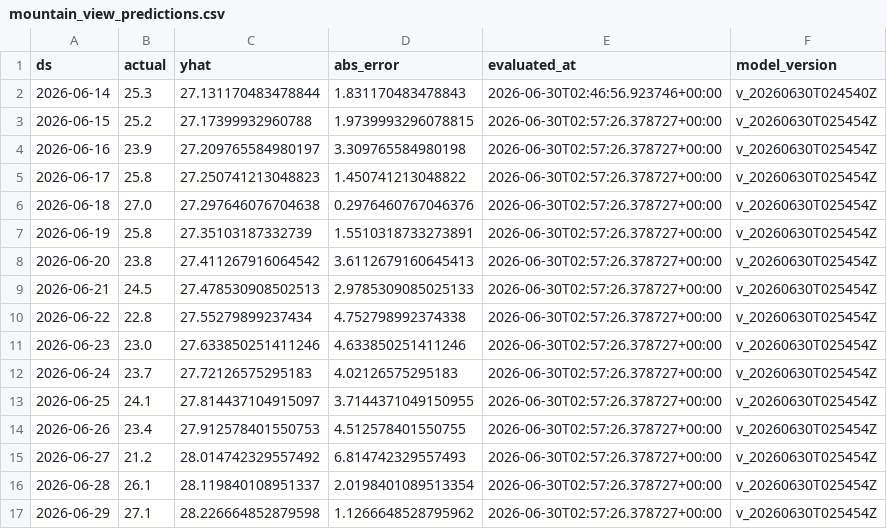
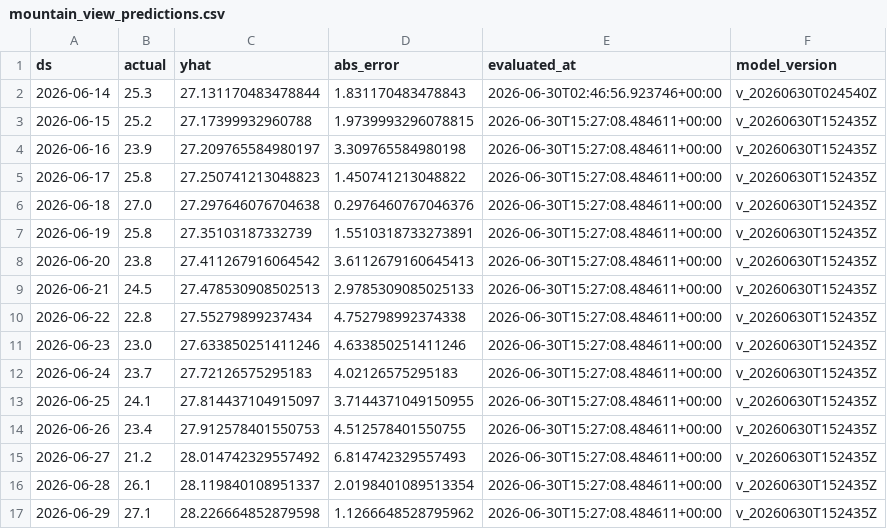
Before and after one commit to rohanc27/weather-forecast-mlops, a CSV file: monitoring/mountain_view_predictions.csv, drawn as a sheet.

```diff
--- a/monitoring/mountain_view_predictions.csv
+++ b/monitoring/mountain_view_predictions.csv
@@ -2,16 +2,16 @@ ds,actual,yhat,abs_error,evaluated_at,model_version
 2026-06-14,25.3,27.131170483478844,1.831170483478843,2026-06-30T02:46:56.923746+00:00,v_20260630T024540Z
-2026-06-15,25.2,27.17399932960788,1.9739993296078815,2026-06-30T02:57:26.378727+00:00,v_20260630T025454Z
-2026-06-16,23.9,27.209765584980197,3.309765584980198,2026-06-30T02:57:26.378727+00:00,v_20260630T025454Z
-2026-06-17,25.8,27.250741213048823,1.450741213048822,2026-06-30T02:57:26.378727+00:00,v_20260630T025454Z
-2026-06-18,27.0,27.297646076704638,0.2976460767046376,2026-06-30T02:57:26.378727+00:00,v_20260630T025454Z
-2026-06-19,25.8,27.35103187332739,1.5510318733273891,2026-06-30T02:57:26.378727+00:00,v_20260630T025454Z
-2026-06-20,23.8,27.411267916064542,3.6112679160645413,2026-06-30T02:57:26.378727+00:00,v_20260630T025454Z
-2026-06-21,24.5,27.478530908502513,2.9785309085025133,2026-06-30T02:57:26.378727+00:00,v_20260630T025454Z
-2026-06-22,22.8,27.55279899237434,4.752798992374338,2026-06-30T02:57:26.378727+00:00,v_20260630T025454Z
-2026-06-23,23.0,27.633850251411246,4.633850251411246,2026-06-30T02:57:26.378727+00:00,v_20260630T025454Z
-2026-06-24,23.7,27.72126575295183,4.02126575295183,2026-06-30T02:57:26.378727+00:00,v_20260630T025454Z
-2026-06-25,24.1,27.814437104915097,3.7144371049150955,2026-06-30T02:57:26.378727+00:00,v_20260630T025454Z
-2026-06-26,23.4,27.912578401550753,4.512578401550755,2026-06-30T02:57:26.378727+00:00,v_20260630T025454Z
-2026-06-27,21.2,28.014742329557492,6.814742329557493,2026-06-30T02:57:26.378727+00:00,v_20260630T025454Z
-2026-06-28,26.1,28.119840108951337,2.0198401089513354,2026-06-30T02:57:26.378727+00:00,v_20260630T025454Z
-2026-06-29,27.1,28.226664852879598,1.1266648528795962,2026-06-30T02:57:26.378727+00:00,v_20260630T025454Z
+2026-06-15,25.2,27.17399932960788,1.9739993296078815,2026-06-30T15:27:08.484611+00:00,v_20260630T152435Z
+2026-06-16,23.9,27.209765584980197,3.309765584980198,2026-06-30T15:27:08.484611+00:00,v_20260630T152435Z
+2026-06-17,25.8,27.250741213048823,1.450741213048822,2026-06-30T15:27:08.484611+00:00,v_20260630T152435Z
+2026-06-18,27.0,27.297646076704638,0.2976460767046376,2026-06-30T15:27:08.484611+00:00,v_20260630T152435Z
+2026-06-19,25.8,27.35103187332739,1.5510318733273891,2026-06-30T15:27:08.484611+00:00,v_20260630T152435Z
+2026-06-20,23.8,27.411267916064542,3.6112679160645413,2026-06-30T15:27:08.484611+00:00,v_20260630T152435Z
+2026-06-21,24.5,27.478530908502513,2.9785309085025133,2026-06-30T15:27:08.484611+00:00,v_20260630T152435Z
+2026-06-22,22.8,27.55279899237434,4.752798992374338,2026-06-30T15:27:08.484611+00:00,v_20260630T152435Z
+2026-06-23,23.0,27.633850251411246,4.633850251411246,2026-06-30T15:27:08.484611+00:00,v_20260630T152435Z
+2026-06-24,23.7,27.72126575295183,4.02126575295183,2026-06-30T15:27:08.484611+00:00,v_20260630T152435Z
+2026-06-25,24.1,27.814437104915097,3.7144371049150955,2026-06-30T15:27:08.484611+00:00,v_20260630T152435Z
+2026-06-26,23.4,27.912578401550753,4.512578401550755,2026-06-30T15:27:08.484611+00:00,v_20260630T152435Z
+2026-06-27,21.2,28.014742329557492,6.814742329557493,2026-06-30T15:27:08.484611+00:00,v_20260630T152435Z
+2026-06-28,26.1,28.119840108951337,2.0198401089513354,2026-06-30T15:27:08.484611+00:00,v_20260630T152435Z
+2026-06-29,27.1,28.226664852879598,1.1266648528795962,2026-06-30T15:27:08.484611+00:00,v_20260630T152435Z
```
Also changed, not shown: monitoring/los_angeles_predictions.csv, monitoring/san_francisco_predictions.csv, 4 other files.
